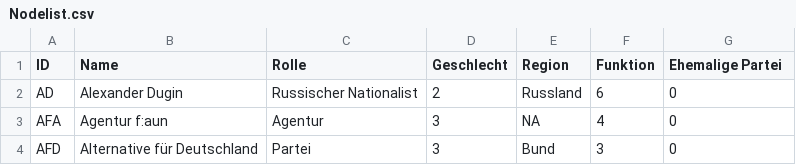
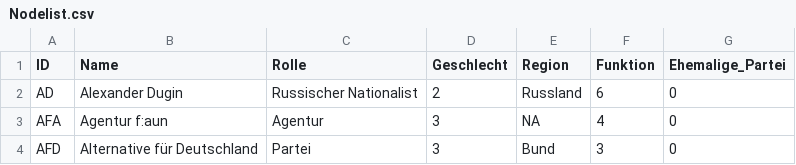
Before and after one commit to Annika46/BSW_Netzwerkanalyse, a CSV file: Nodelist.csv, drawn as a sheet; only a part is shown.

Commit message:
Update Nodelist.csv

```diff
--- a/Nodelist.csv
+++ b/Nodelist.csv
@@ -1,2 +1,2 @@
-ID,Name,Rolle,Geschlecht,Region,Funktion,Ehemalige Partei
+ID,Name,Rolle,Geschlecht,Region,Funktion,Ehemalige_Partei
 AD,Alexander Dugin,Russischer Nationalist,2,Russland,6,0
```
